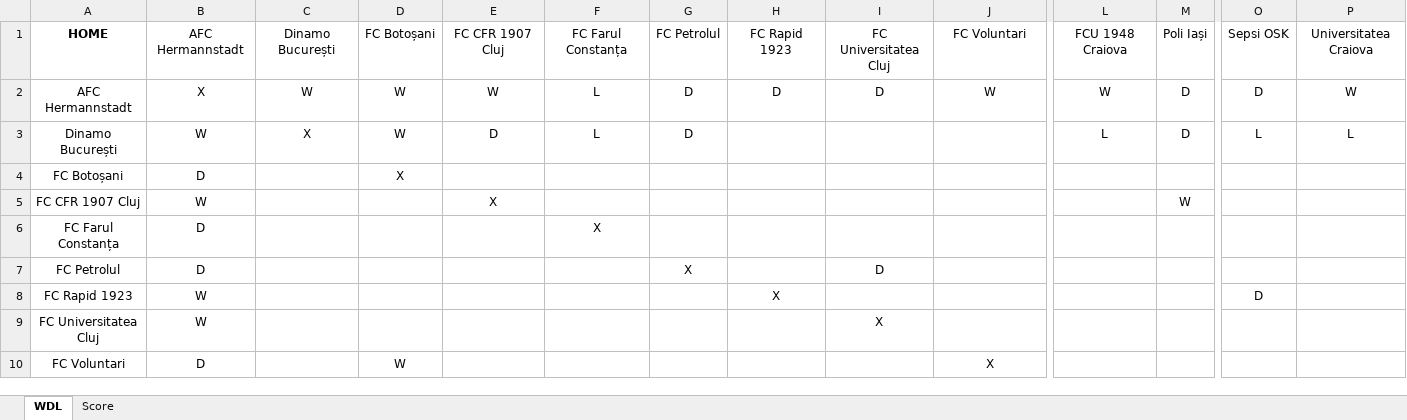
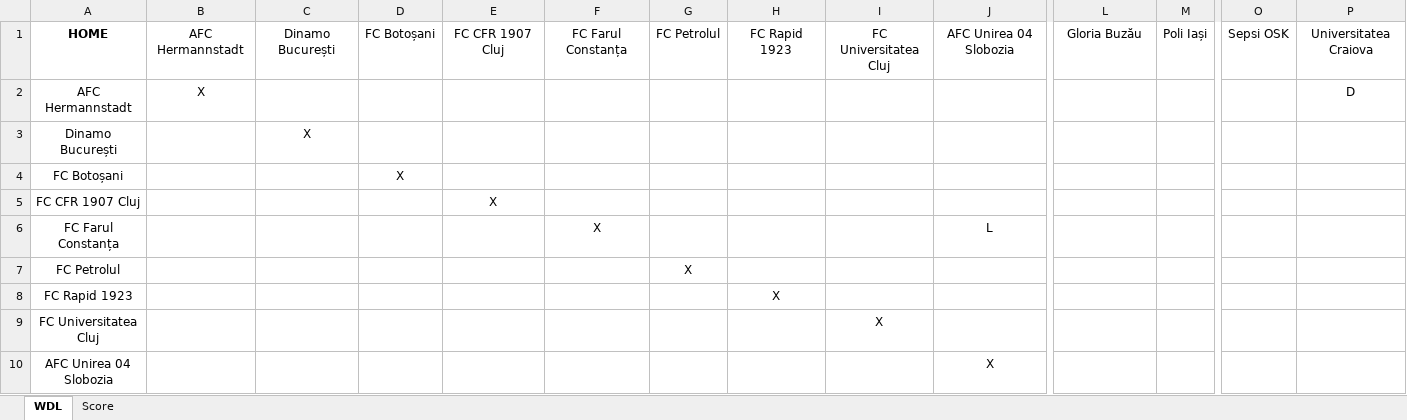
Before and after one commit to tudorman/superliga-results, an Excel workbook: campionat_regulat.xlsx, sheet WDL, drawn as a sheet; only a part is shown, gaps mark what is left out; values as stored, in another font and other column widths than the file's, no borders; conditional formats not drawn; removed rows and columns are numbered as before the commit, all else as after; rows hold the shown columns only; the diff covers the shown part only; the diff names each change by its address in the sheet, - before the commit and + after, or states it on an @@ line.

```diff
--- a/campionat_regulat.xlsx (sheet WDL)
+++ b/campionat_regulat.xlsx (sheet WDL)
-J1: FC Voluntari
+J1: AFC Unirea 04 Slobozia
-L1: FCU 1948 Craiova
+L1: Gloria Buzău
-C2: W
+C2: (empty)
-D2:D3: W
+D2:D3: (empty)
-E2: W
+E2: (empty)
-F2:F3: L
+F2:F3: (empty)
-G2:G3: D
+G2:G3: (empty)
-H2: D
+H2: (empty)
-I2: D
+I2: (empty)
-J2: W
+J2: (empty)
-L2: W
+L2: (empty)
-M2:M3: D
+M2:M3: (empty)
-O2: D
+O2: (empty)
-P2: W
+P2: D
-B3: W
+B3: (empty)
-E3: D
+E3: (empty)
-L3: L
+L3: (empty)
-O3: L
+O3: (empty)
-P3: L
+P3: (empty)
-B4: D
+B4: (empty)
-B5: W
+B5: (empty)
-M5: W
+M5: (empty)
-B6:B7: D
+B6:B7: (empty)
-J6: (empty)
+J6: L
-I7: D
+I7: (empty)
-B8:B9: W
+B8:B9: (empty)
-O8: D
+O8: (empty)
-row 10: FC Voluntari | D |  | W |  |  |  |  |  | X
+row 10: AFC Unirea 04 Slobozia |  |  |  |  |  |  |  |  | X
```
Also changed, not shown: 1 added row, 1 removed row and 25 edited cells elsewhere in this sheet, sheet Score, 1 other file.
